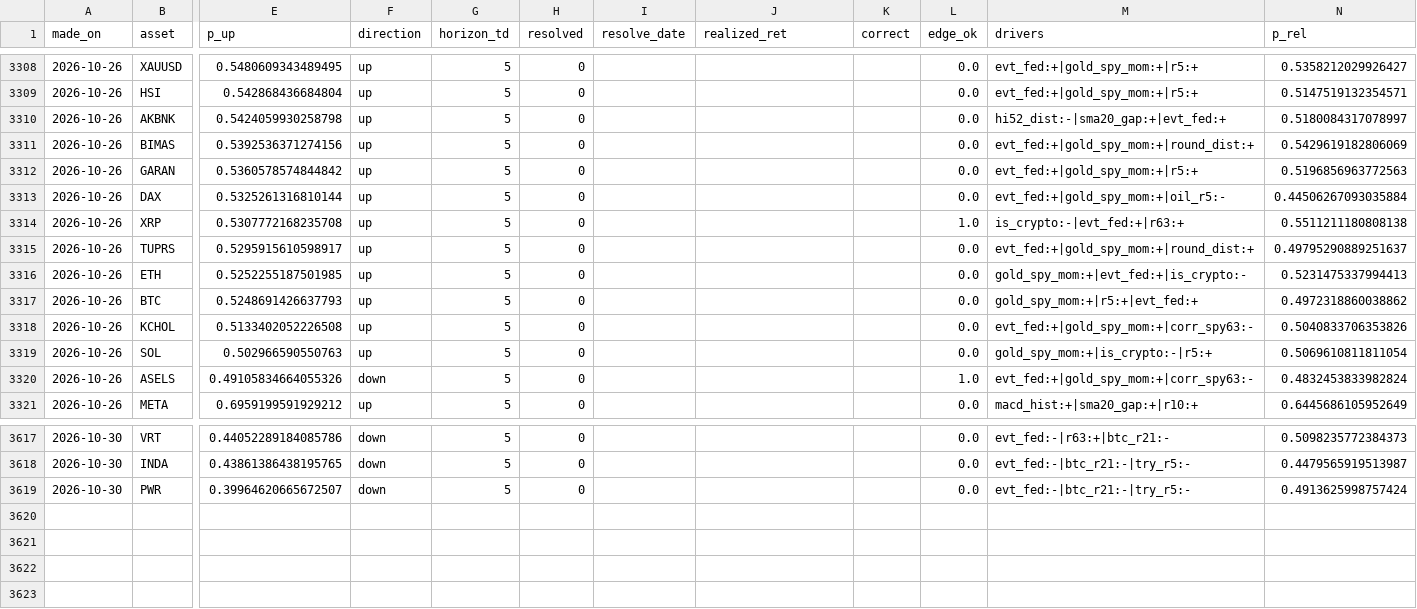
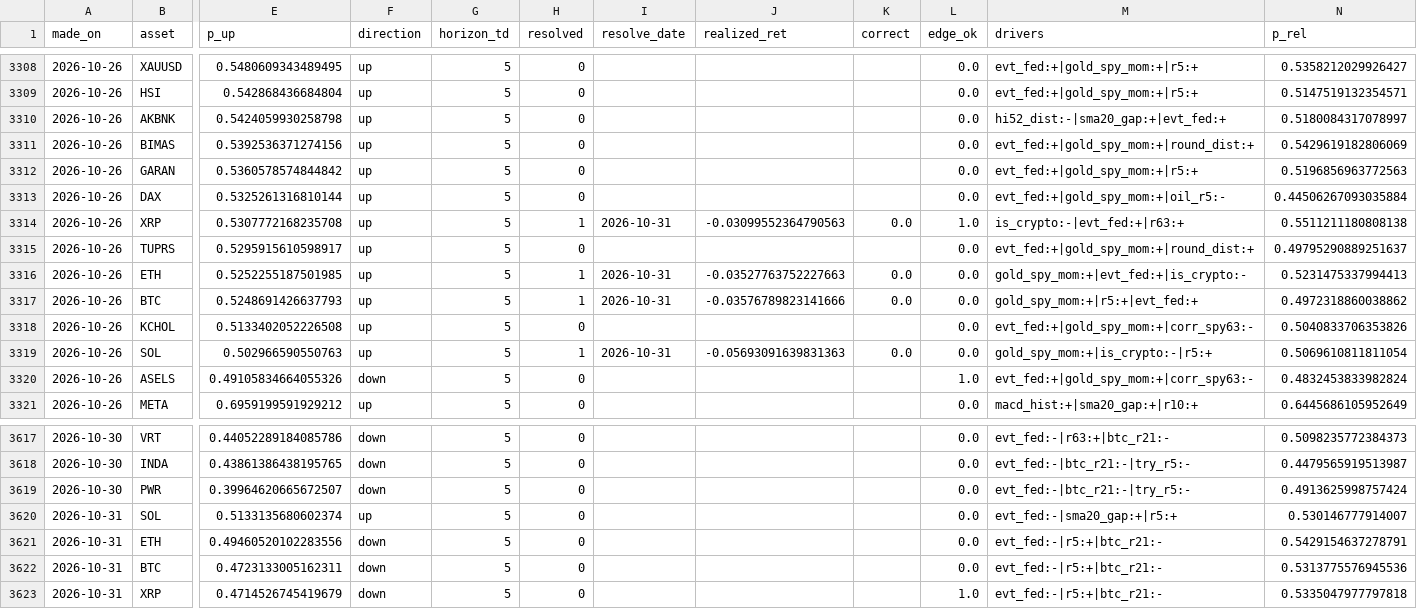
Before and after one commit to Frankestain12/graphfinance, a CSV file: data_store/ledger.csv, drawn as a sheet; only a part is shown, gaps mark what is left out; rows hold the shown columns only; the diff names each change by its address in the sheet, - before the commit and + after, or states it on an @@ line.

```diff
--- a/data_store/ledger.csv
+++ b/data_store/ledger.csv
-H3314 (resolved): 0
+H3314 (resolved): 1
-I3314 (resolve_date): (empty)
+I3314 (resolve_date): 2026-10-31
-J3314 (realized_ret): (empty)
+J3314 (realized_ret): -0.03099552364790563
-K3314 (correct): (empty)
+K3314 (correct): 0.0
-H3316:H3317 (resolved): 0
+H3316:H3317 (resolved): 1
-I3316:I3317 (resolve_date): (empty)
+I3316:I3317 (resolve_date): 2026-10-31
-J3316 (realized_ret): (empty)
+J3316 (realized_ret): -0.03527763752227663
-K3316:K3317 (correct): (empty)
+K3316:K3317 (correct): 0.0
-J3317 (realized_ret): (empty)
+J3317 (realized_ret): -0.03576789823141666
-H3319 (resolved): 0
+H3319 (resolved): 1
-I3319 (resolve_date): (empty)
+I3319 (resolve_date): 2026-10-31
-J3319 (realized_ret): (empty)
+J3319 (realized_ret): -0.05693091639831363
-K3319 (correct): (empty)
+K3319 (correct): 0.0
+row 3620: 2026-10-31 | SOL | 0.5133135680602374 | up | 5 | 0 |  |  |  | 0.0 | evt_fed:-|sma20_gap:+|r5:+ | 0.530146777914007
+row 3621: 2026-10-31 | ETH | 0.49460520102283556 | down | 5 | 0 |  |  |  | 0.0 | evt_fed:-|r5:+|btc_r21:- | 0.5429154637278791
+row 3622: 2026-10-31 | BTC | 0.4723133005162311 | down | 5 | 0 |  |  |  | 0.0 | evt_fed:-|r5:+|btc_r21:- | 0.5313775576945536
+row 3623: 2026-10-31 | XRP | 0.4714526745419679 | down | 5 | 0 |  |  |  | 1.0 | evt_fed:-|r5:+|btc_r21:- | 0.5335047977797818
```
Also changed, not shown: data_store/news_daily.csv, data_store/rolling_hit.csv, 9 other files.
